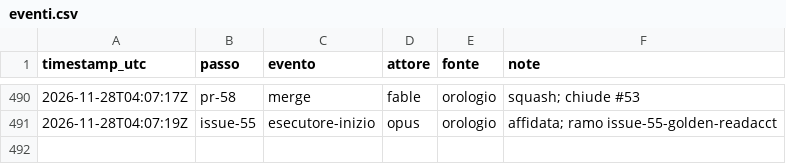
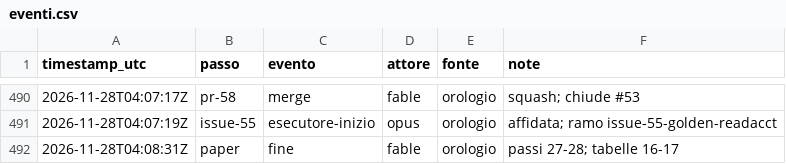
Before and after one commit to ltoscano/men-b-carddemo-java, a CSV file: paper/data/eventi.csv, drawn as a sheet; only a part is shown, gaps mark what is left out.

```diff
--- a/paper/data/eventi.csv
+++ b/paper/data/eventi.csv
@@ -491 +491,2 @@ timestamp_utc,passo,evento,attore,fonte,note
 2026-11-28T04:07:19Z,issue-55,esecutore-inizio,opus,orologio,affidata; ramo issue-55-golden-readacct
+2026-11-28T04:08:31Z,paper,fine,fable,orologio,passi 27-28; tabelle 16-17
```
Also changed, not shown: 2 other files.
